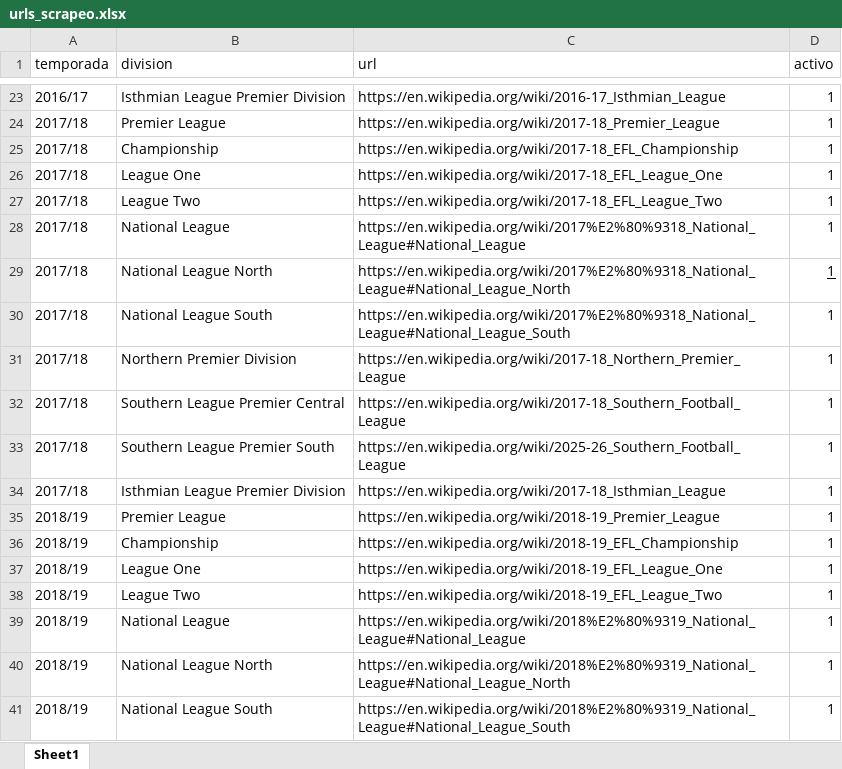
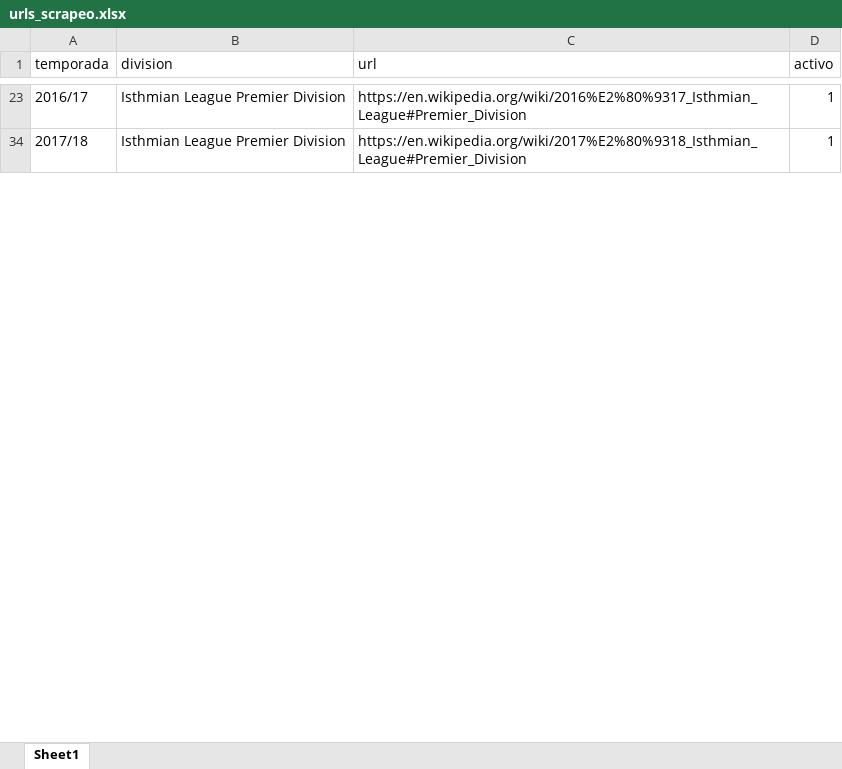
Before and after one commit to juanipinkman/theseason, an Excel workbook: config/urls_scrapeo.xlsx, sheet Sheet1, drawn as a sheet; only a part is shown, gaps mark what is left out; values as stored, in another font and other column widths than the file's, no borders; removed rows and columns are numbered as before the commit, all else as after; the diff covers the shown part only; the diff names each change by its address in the sheet, - before the commit and + after, or states it on an @@ line.

Commit message:
division actual corregida

```diff
--- a/config/urls_scrapeo.xlsx (sheet Sheet1)
+++ b/config/urls_scrapeo.xlsx (sheet Sheet1)
-C23 (url): https://en.wikipedia.org/wiki/2016-17_Isthmian_League
+C23 (url): https://en.wikipedia.org/wiki/2016%E2%80%9317_Isthmian_League#Premier_Division
@@ row 24 hidden: 2017/18 | Premier League | https://en.wikipedia.org/wiki/2017-18_Premier_League | 1 @@
@@ row 25 hidden: 2017/18 | Championship | https://en.wikipedia.org/wiki/2017-18_EFL_Championship | 1 @@
@@ row 26 hidden: 2017/18 | League One | https://en.wikipedia.org/wiki/2017-18_EFL_League_One | 1 @@
@@ row 27 hidden: 2017/18 | League Two | https://en.wikipedia.org/wiki/2017-18_EFL_League_Two | 1 @@
@@ row 28 hidden: 2017/18 | National League | https://en.wikipedia.org/wiki/2017%E2%80%9318_National_League#National_League | 1 @@
@@ row 29 hidden: 2017/18 | National League North | https://en.wikipedia.org/wiki/2017%E2%80%9318_National_League#National_League_North | 1 @@
@@ row 30 hidden: 2017/18 | National League South | https://en.wikipedia.org/wiki/2017%E2%80%9318_National_League#National_League_South | 1 @@
-row 31: 2017/18 | Northern Premier Division | https://en.wikipedia.org/wiki/2017-18_Northern_Premier_League | 1
-row 32: 2017/18 | Southern League Premier Central | https://en.wikipedia.org/wiki/2017-18_Southern_Football_League | 1
-row 33: 2017/18 | Southern League Premier South | https://en.wikipedia.org/wiki/2025-26_Southern_Football_League | 1
-C34 (url): https://en.wikipedia.org/wiki/2017-18_Isthmian_League
+C34 (url): https://en.wikipedia.org/wiki/2017%E2%80%9318_Isthmian_League#Premier_Division
@@ row 35 hidden: 2018/19 | Premier League | https://en.wikipedia.org/wiki/2018-19_Premier_League | 1 @@
@@ row 36 hidden: 2018/19 | Championship | https://en.wikipedia.org/wiki/2018-19_EFL_Championship | 1 @@
@@ row 37 hidden: 2018/19 | League One | https://en.wikipedia.org/wiki/2018-19_EFL_League_One | 1 @@
@@ row 38 hidden: 2018/19 | League Two | https://en.wikipedia.org/wiki/2018-19_EFL_League_Two | 1 @@
@@ row 39 hidden: 2018/19 | National League | https://en.wikipedia.org/wiki/2018%E2%80%9319_National_League#National_League | 1 @@
@@ row 40 hidden: 2018/19 | National League North | https://en.wikipedia.org/wiki/2018%E2%80%9319_National_League#National_League_North | 1 @@
@@ row 41 hidden: 2018/19 | National League South | https://en.wikipedia.org/wiki/2018%E2%80%9319_National_League#National_League_South | 1 @@
```
Also changed, not shown: 1 added row, 30 removed rows, 63 hidden or unhidden rows and 9 edited cells elsewhere in this sheet, hidden cells, 7 other files.
